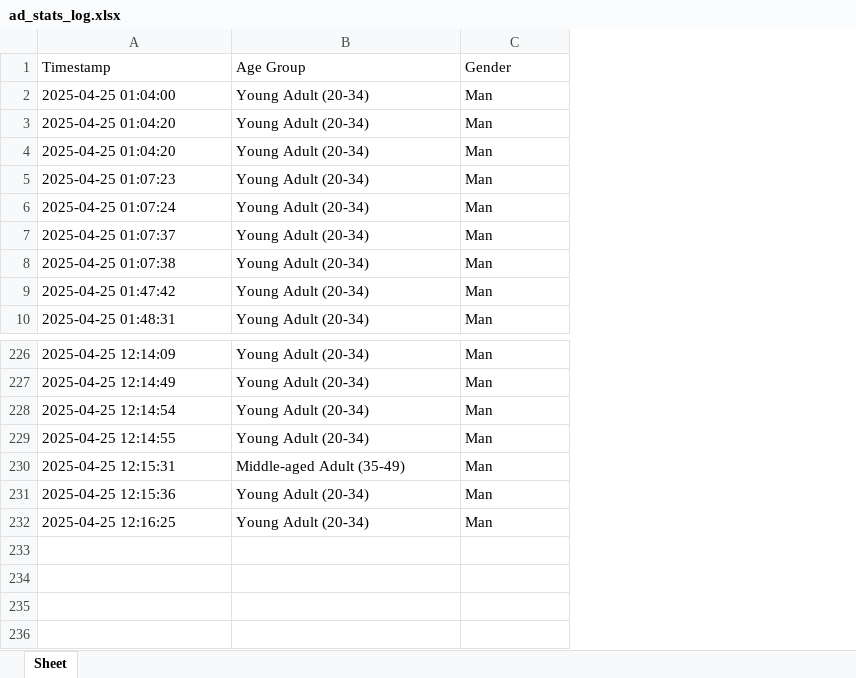
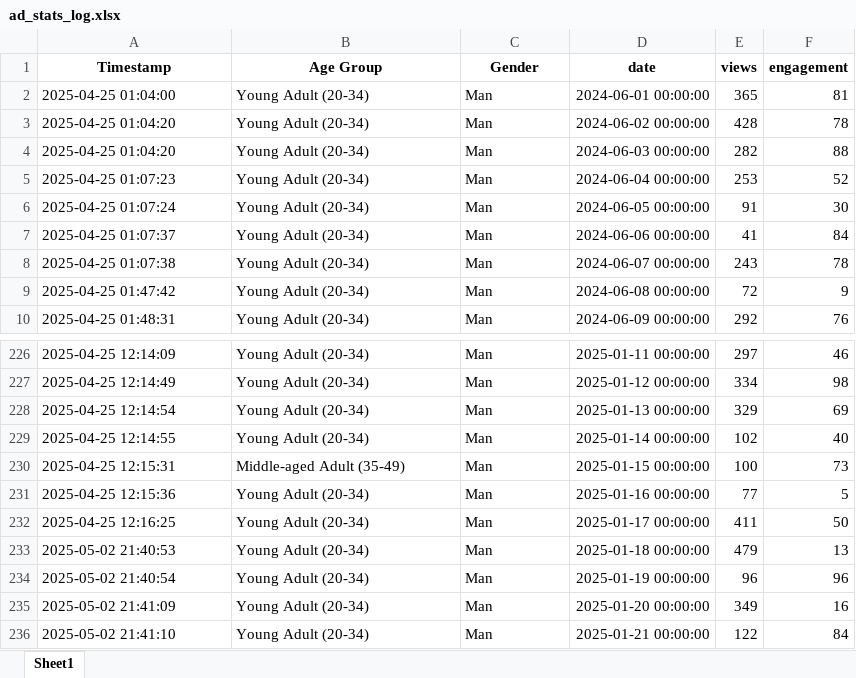
Before and after one commit to VijeyRoshan/Adgorithm, an Excel workbook: backend/ad_stats_log.xlsx, sheet Sheet1, drawn as a sheet; only a part is shown, gaps mark what is left out; values as stored, in another font and other column widths than the file's, no borders; the diff names each change by its address in the sheet, - before the commit and + after, or states it on an @@ line.

```diff
--- a/backend/ad_stats_log.xlsx (sheet Sheet1)
+++ b/backend/ad_stats_log.xlsx (sheet Sheet1)
-sheet tab: Sheet
+sheet tab: Sheet1
+column D (date), rows 2-10: 2024-06-01 00:00:00 | 2024-06-02 00:00:00 | 2024-06-03 00:00:00 | 2024-06-04 00:00:00 | 2024-06-05 00:00:00 | 2024-06-06 00:00:00 | 2024-06-07 00:00:00 | 2024-06-08 00:00:00 | 2024-06-09 00:00:00; rows 226-232: 2025-01-11 00:00:00 | 2025-01-12 00:00:00 | 2025-01-13 00:00:00 | 2025-01-14 00:00:00 | 2025-01-15 00:00:00 | 2025-01-16 00:00:00 | 2025-01-17 00:00:00
+column E (views), rows 2-10: 365 | 428 | 282 | 253 | 91 | 41 | 243 | 72 | 292; rows 226-232: 297 | 334 | 329 | 102 | 100 | 77 | 411
+column F (engagement), rows 2-10: 81 | 78 | 88 | 52 | 30 | 84 | 78 | 9 | 76; rows 226-232: 46 | 98 | 69 | 40 | 73 | 5 | 50
@@ A1:C1 bold: off → on, alignment: left → center @@
+row 233: 2025-05-02 21:40:53 | Young Adult (20-34) | Man | 2025-01-18 00:00:00 | 479 | 13
+row 234: 2025-05-02 21:40:54 | Young Adult (20-34) | Man | 2025-01-19 00:00:00 | 96 | 96
+row 235: 2025-05-02 21:41:09 | Young Adult (20-34) | Man | 2025-01-20 00:00:00 | 349 | 16
+row 236: 2025-05-02 21:41:10 | Young Adult (20-34) | Man | 2025-01-21 00:00:00 | 122 | 84
```
Also changed, not shown: 17 other files.
